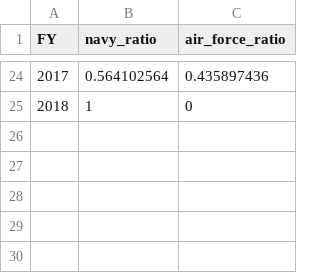
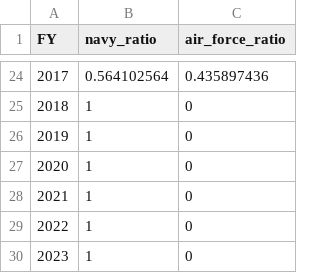
Before and after one commit to CSISdefense/Engines, a CSV file: budget/data/service_ratio.csv, drawn as a sheet; only a part is shown, gaps mark what is left out; the diff names each change by its address in the sheet, - before the commit and + after, or states it on an @@ line.

Commit message:
Adding amount_19 to range of data.

```diff
--- a/budget/data/service_ratio.csv
+++ b/budget/data/service_ratio.csv
+row 26: 2019 | 1 | 0
+row 27: 2020 | 1 | 0
+row 28: 2021 | 1 | 0
+row 29: 2022 | 1 | 0
+row 30: 2023 | 1 | 0
```
Also changed, not shown: 6 other files.
